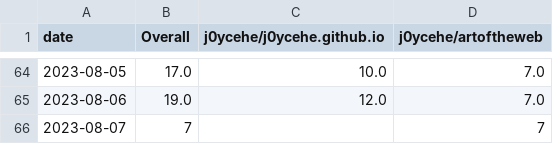
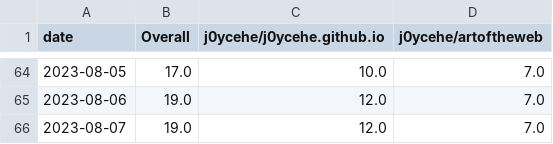
Before and after one commit to j0ycehe/github-track-clones, a CSV file: download-stats/cumulative/all_repos_cumulative.csv, drawn as a sheet; only a part is shown, gaps mark what is left out.

```diff
--- a/download-stats/cumulative/all_repos_cumulative.csv
+++ b/download-stats/cumulative/all_repos_cumulative.csv
@@ -65,2 +65,2 @@ date,Overall,j0ycehe/j0ycehe.github.io,j0ycehe/artoftheweb
 2023-08-06,19.0,12.0,7.0
-2023-08-07,7,,7
+2023-08-07,19.0,12.0,7.0
```
Also changed, not shown: download-stats/cumulative/j0ycehe_j0ycehe.github.io_cum_clones.csv, download-stats/daily/j0ycehe_j0ycehe.github.io_daily_clones.csv.
